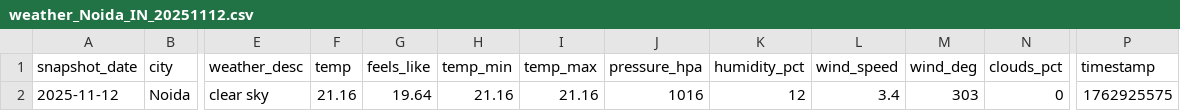
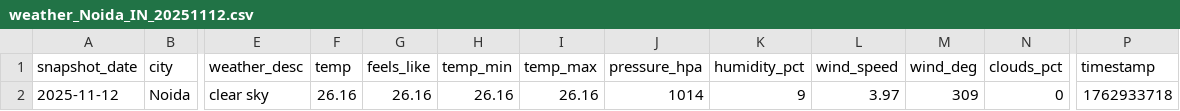
Before and after one commit to vishalsinhacodes/api-playground, a CSV file: data/weather_Noida_IN_20251112.csv, drawn as a sheet; only a part is shown, gaps mark what is left out; the diff names each change by its address in the sheet, - before the commit and + after, or states it on an @@ line.

```diff
--- a/data/weather_Noida_IN_20251112.csv
+++ b/data/weather_Noida_IN_20251112.csv
-F2 (temp): 21.16
+F2 (temp): 26.16
-G2 (feels_like): 19.64
+G2 (feels_like): 26.16
-H2 (temp_min): 21.16
+H2 (temp_min): 26.16
-I2 (temp_max): 21.16
+I2 (temp_max): 26.16
-J2 (pressure_hpa): 1016
+J2 (pressure_hpa): 1014
-K2 (humidity_pct): 12
+K2 (humidity_pct): 9
-L2 (wind_speed): 3.4
+L2 (wind_speed): 3.97
-M2 (wind_deg): 303
+M2 (wind_deg): 309
-P2 (timestamp): 1762925575
+P2 (timestamp): 1762933718
```
Also changed, not shown: data/crypto_bitcoin_inr_20251112.csv, data/github_repos_vishalsinhacodes_20251112.csv, 17 other files.
